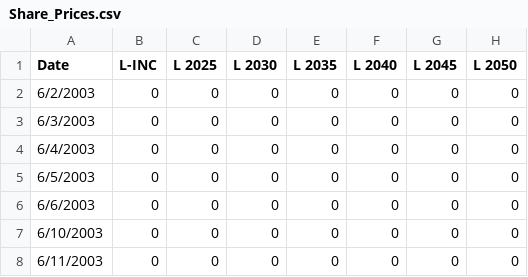
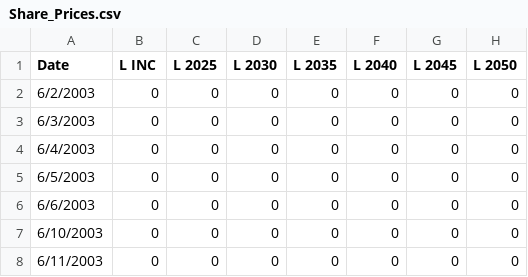
Before and after one commit to kharnish/TSP_analysis, a CSV file: Share_Prices.csv, drawn as a sheet; only a part is shown; the diff names each change by its address in the sheet, - before the commit and + after, or states it on an @@ line.

```diff
--- a/Share_Prices.csv
+++ b/Share_Prices.csv
-B1: L-INC
+B1: L INC
```
Also changed, not shown: Contribution.csv, 1 other file.
